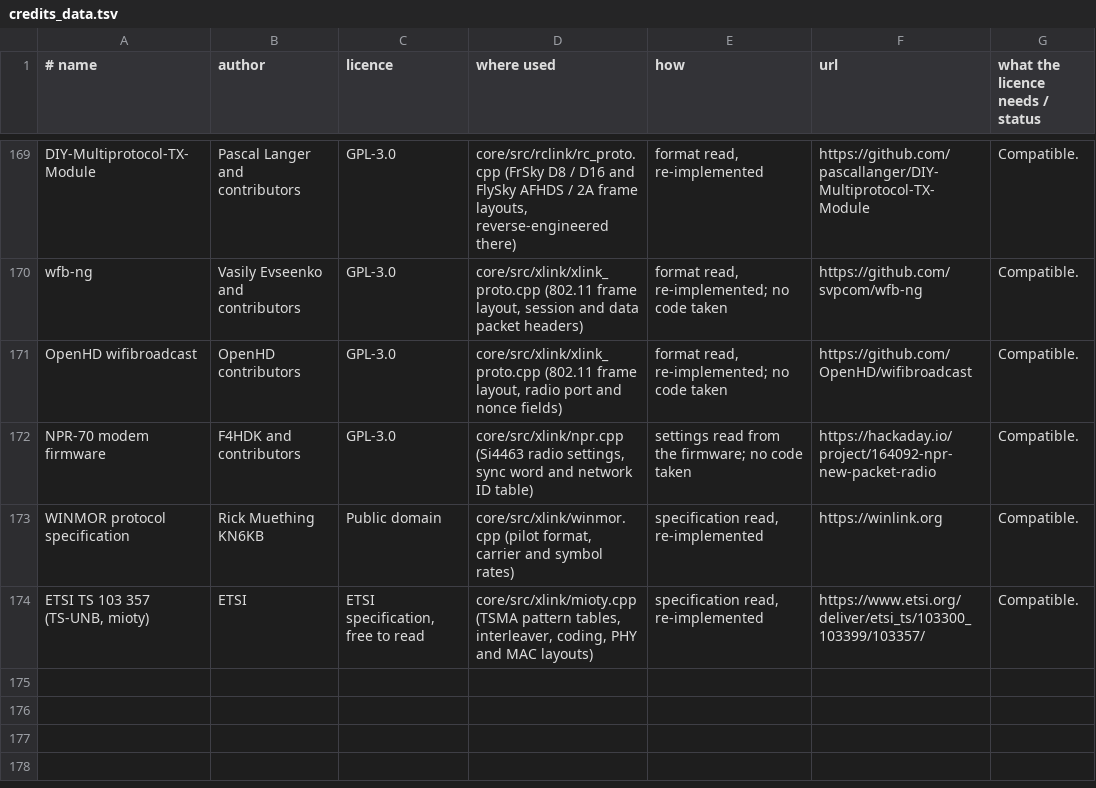
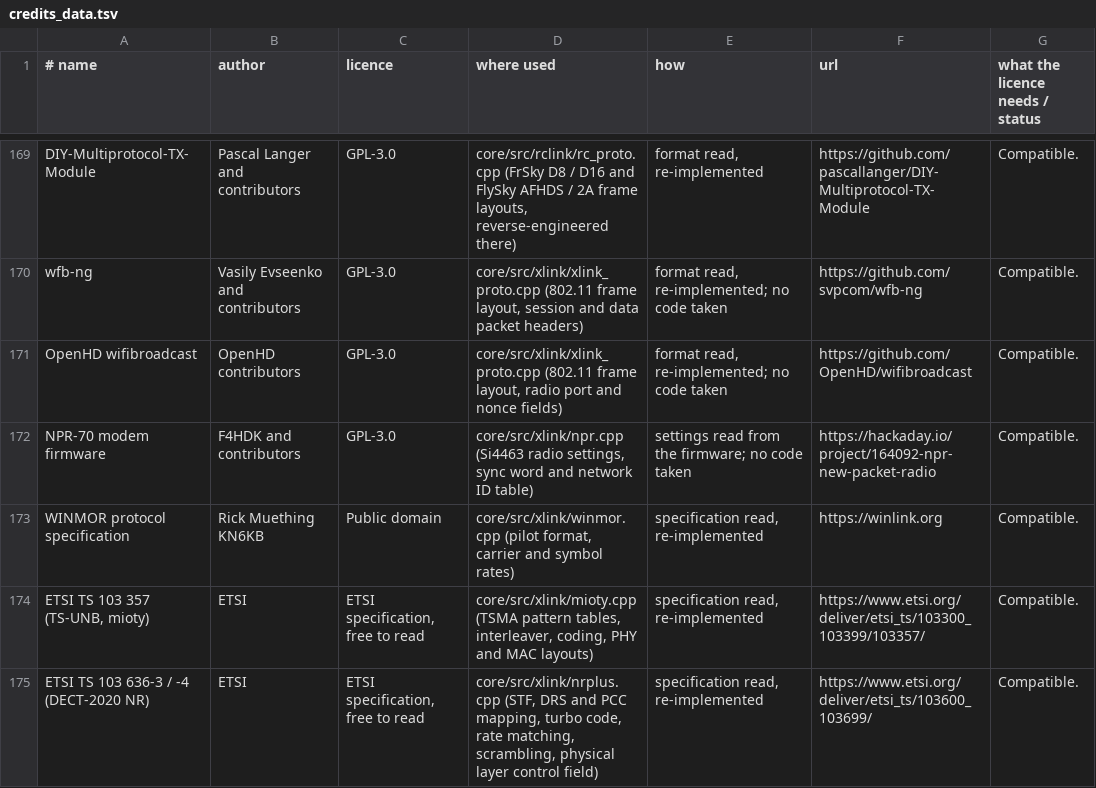
Before and after one commit to adswill/OnAir, a TSV file: tools/credits_data.tsv, drawn as a sheet; only a part is shown, gaps mark what is left out; the diff names each change by its address in the sheet, - before the commit and + after, or states it on an @@ line.

```diff
--- a/tools/credits_data.tsv
+++ b/tools/credits_data.tsv
+row 175: ETSI TS 103 636-3 / -4 (DECT-2020 NR) | ETSI | ETSI specification, free to read | core/src/xlink/nrplus.cpp (STF, DRS and PCC mapping, turbo code, rate matching, scrambling, physical layer control field) | specification read, re-implemented | https://www.etsi.org/deliver/etsi_ts/103600_103699/ | Compatible.
```
Also changed, not shown: 16 other files.
